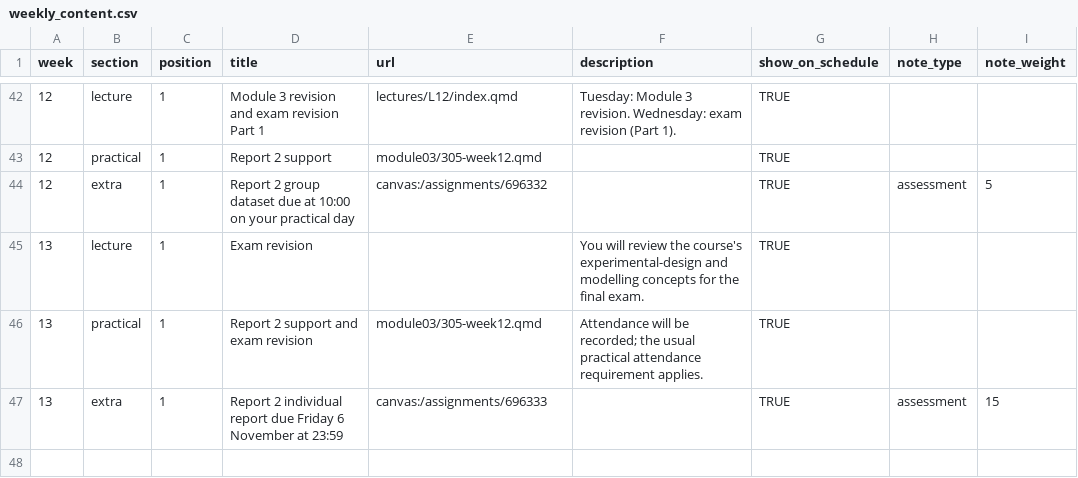
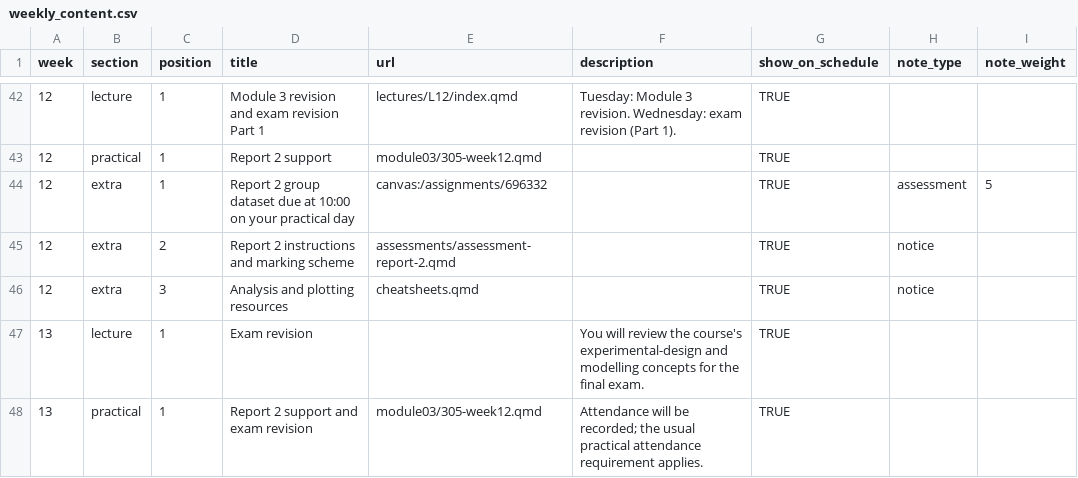
Before and after one commit to BIOL2022/BEDA-handbook, a CSV file: data/weekly_content.csv, drawn as a sheet; only a part is shown, gaps mark what is left out; the shorter side is filled out with more unchanged rows.

Commit message:
docs(schedule): add Week 12 report resources and label Practical 13

```diff
--- a/data/weekly_content.csv
+++ b/data/weekly_content.csv
@@ -44,2 +44,4 @@ week,section,position,title,url,description,show_on_schedule,note_type,note_weig
 12,extra,1,Report 2 group dataset due at 10:00 on your practical day,canvas:/assignments/696332,,TRUE,assessment,5
+12,extra,2,Report 2 instructions and marking scheme,assessments/assessment-report-2.qmd,,TRUE,notice,
+12,extra,3,Analysis and plotting resources,cheatsheets.qmd,,TRUE,notice,
 13,lecture,1,Exam revision,,You will review the course's experimental-design and modelling concepts for the final exam.,TRUE,,
```
Also changed, not shown: 1 other file.
